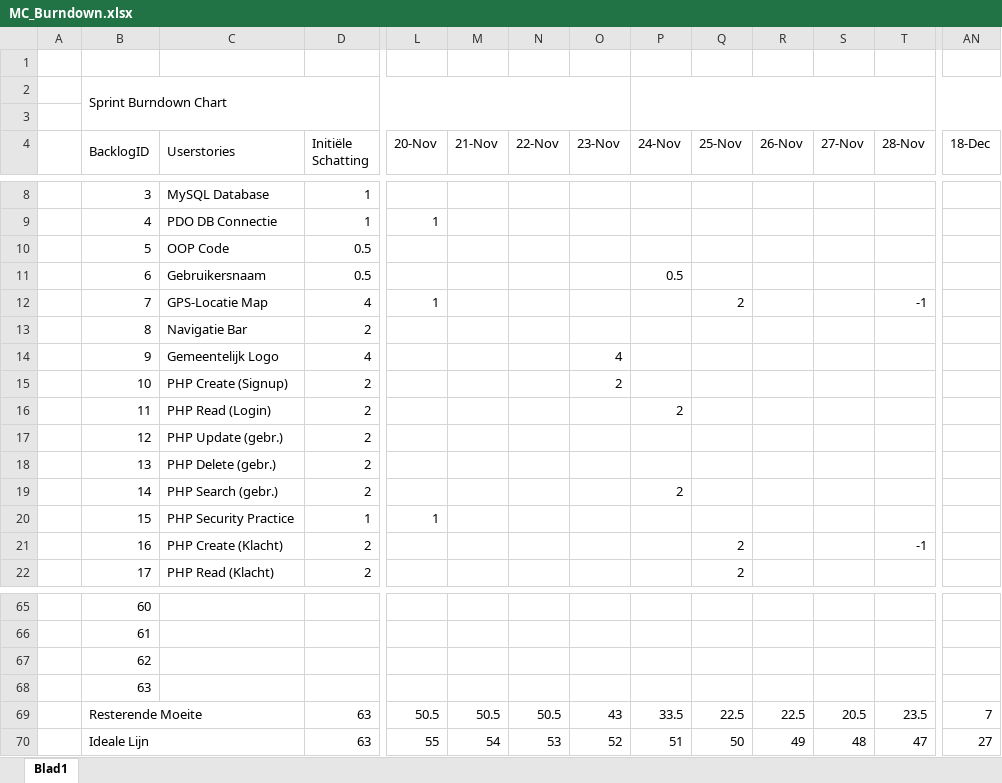
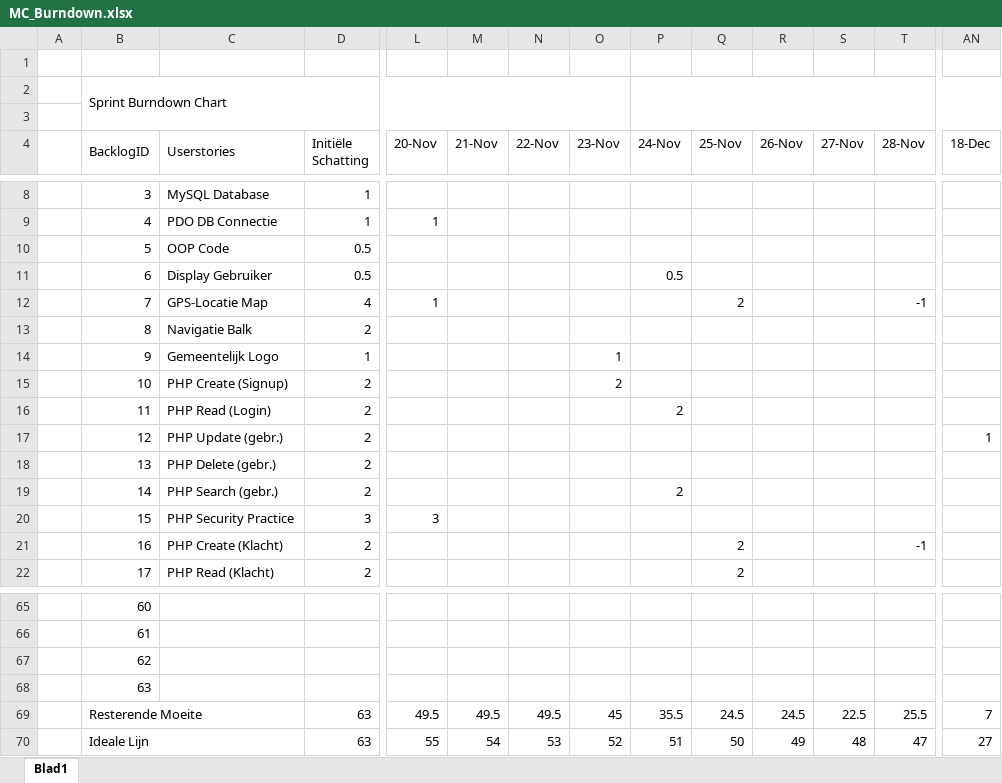
Before and after one commit to Allen16081992/MunicipalC, an Excel workbook: documentation/MC_Burndown.xlsx, sheet Blad1, drawn as a sheet; only a part is shown, gaps mark what is left out; values as stored, in another font and other column widths than the file's, no cell formats; charts and pictures not drawn; the diff covers the shown part only; the diff names each change by its address in the sheet, - before the commit and + after, or states it on an @@ line.

```diff
--- a/documentation/MC_Burndown.xlsx (sheet Blad1)
+++ b/documentation/MC_Burndown.xlsx (sheet Blad1)
-C11 (Userstories): Gebruikersnaam
+C11 (Userstories): Display Gebruiker
-C13 (Userstories): Navigatie Bar
+C13 (Userstories): Navigatie Balk
-D14 (Initiële Schatting): 4
+D14 (Initiële Schatting): 1
-O14 (23-Nov): 4
+O14 (23-Nov): 1
-AN17 (18-Dec): (empty)
+AN17 (18-Dec): 1
-D20 (Initiële Schatting): 1
+D20 (Initiële Schatting): 3
-L20 (20-Nov): 1
+L20 (20-Nov): 3
-L69 (20-Nov): 50.5
+L69 (20-Nov): 49.5
-M69 (21-Nov): 50.5
+M69 (21-Nov): 49.5
-N69 (22-Nov): 50.5
+N69 (22-Nov): 49.5
-O69 (23-Nov): 43
+O69 (23-Nov): 45
-P69 (24-Nov): 33.5
+P69 (24-Nov): 35.5
-Q69 (25-Nov): 22.5
+Q69 (25-Nov): 24.5
-R69 (26-Nov): 22.5
+R69 (26-Nov): 24.5
-S69 (27-Nov): 20.5
+S69 (27-Nov): 22.5
-T69 (28-Nov): 23.5
+T69 (28-Nov): 25.5
```
Also changed, not shown: 1 added row, 1 removed row and 87 edited cells elsewhere in this sheet, cell formats, charts or pictures, 21 other files.
